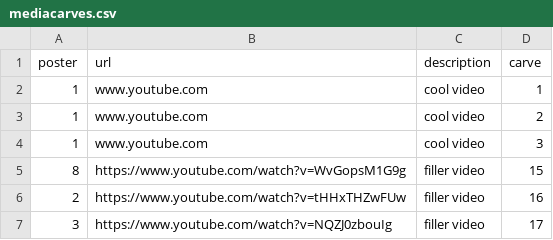
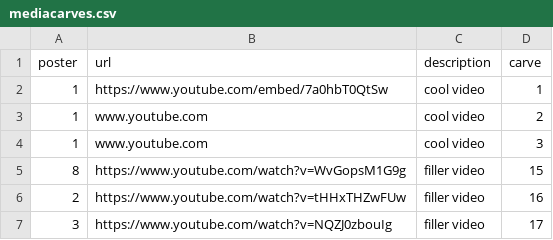
Before and after one commit to boucher30/Senior-Project19, a CSV file: SQL/mediacarves.csv, drawn as a sheet; only a part is shown.

```diff
--- a/SQL/mediacarves.csv
+++ b/SQL/mediacarves.csv
@@ -1,3 +1,3 @@
 poster,url,description,carve
-1,www.youtube.com,cool video,1
+1,https://www.youtube.com/embed/7a0hbT0QtSw,cool video,1
 1,www.youtube.com,cool video,2
```
Also changed, not shown: SQL/messages.csv, 6 other files.
